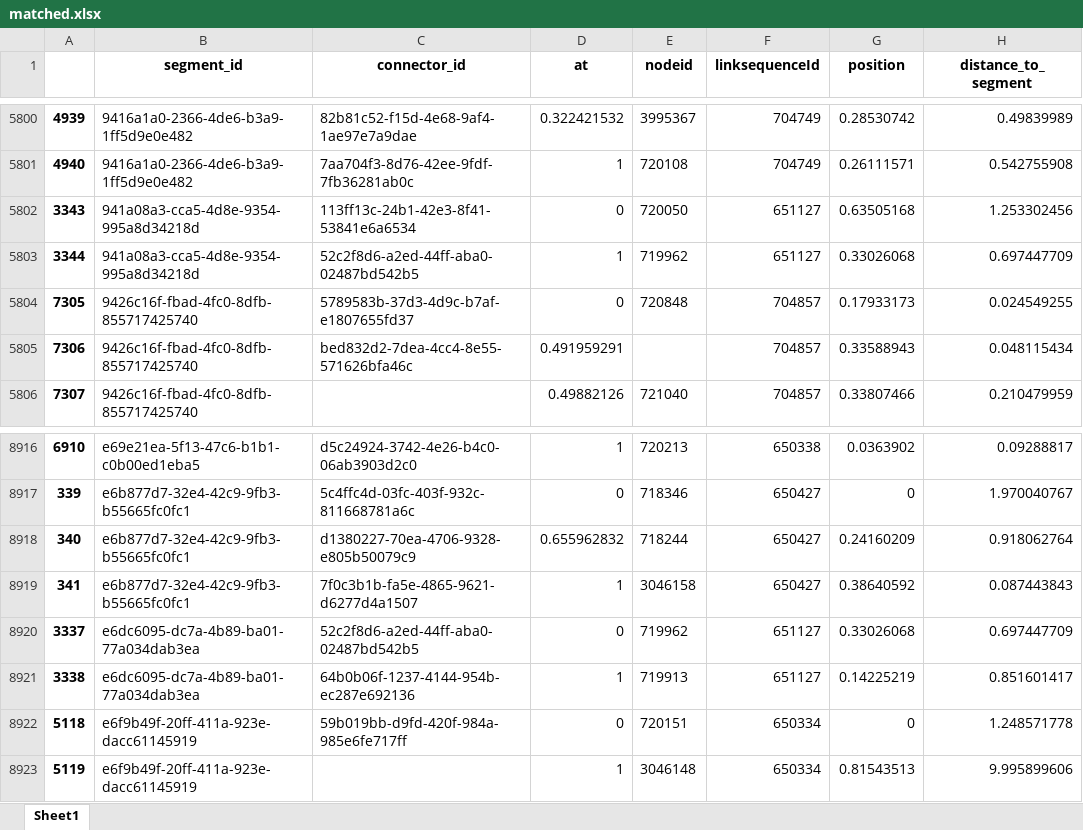
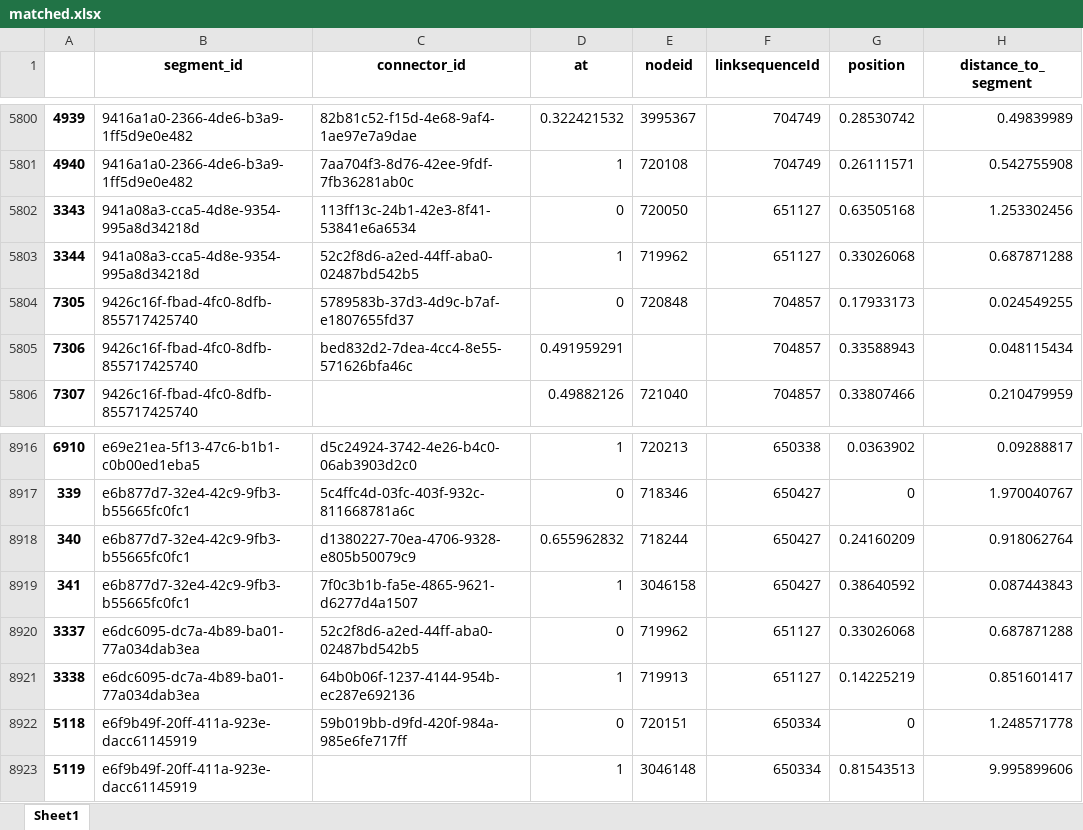
Before and after one commit to jetgeo/OM2ANY, an Excel workbook: Data/Hamar/matched.xlsx, sheet Sheet1, drawn as a sheet; only a part is shown, gaps mark what is left out; values as stored, in another font and other column widths than the file's, no borders; the diff names each change by its address in the sheet, - before the commit and + after, or states it on an @@ line.

```diff
--- a/Data/Hamar/matched.xlsx (sheet Sheet1)
+++ b/Data/Hamar/matched.xlsx (sheet Sheet1)
-H5803 (distance_to_segment): 0.697447709
+H5803 (distance_to_segment): 0.687871288
-H8920 (distance_to_segment): 0.697447709
+H8920 (distance_to_segment): 0.687871288
```
Also changed, not shown: Data/Hamar/main_segments.xlsx, Data/Hamar/om_hr_segments.xlsx, 13 other files.
